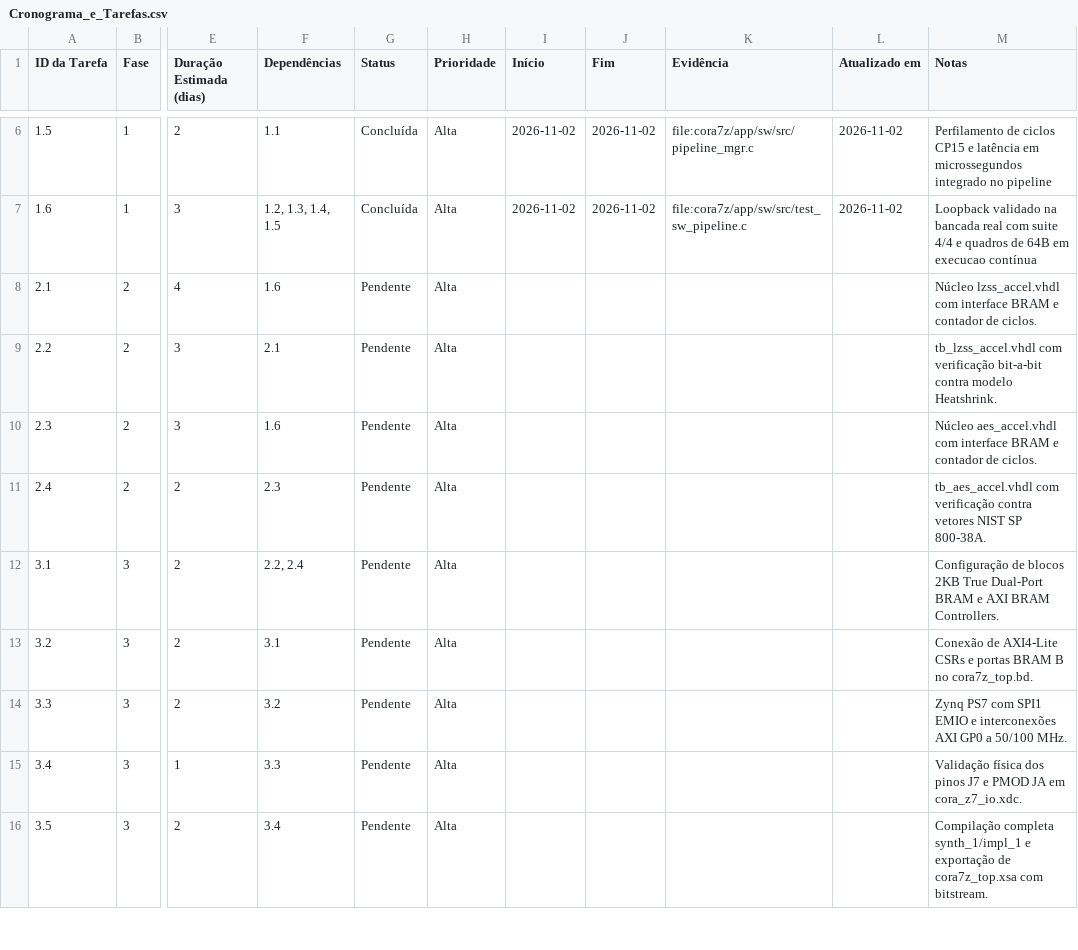
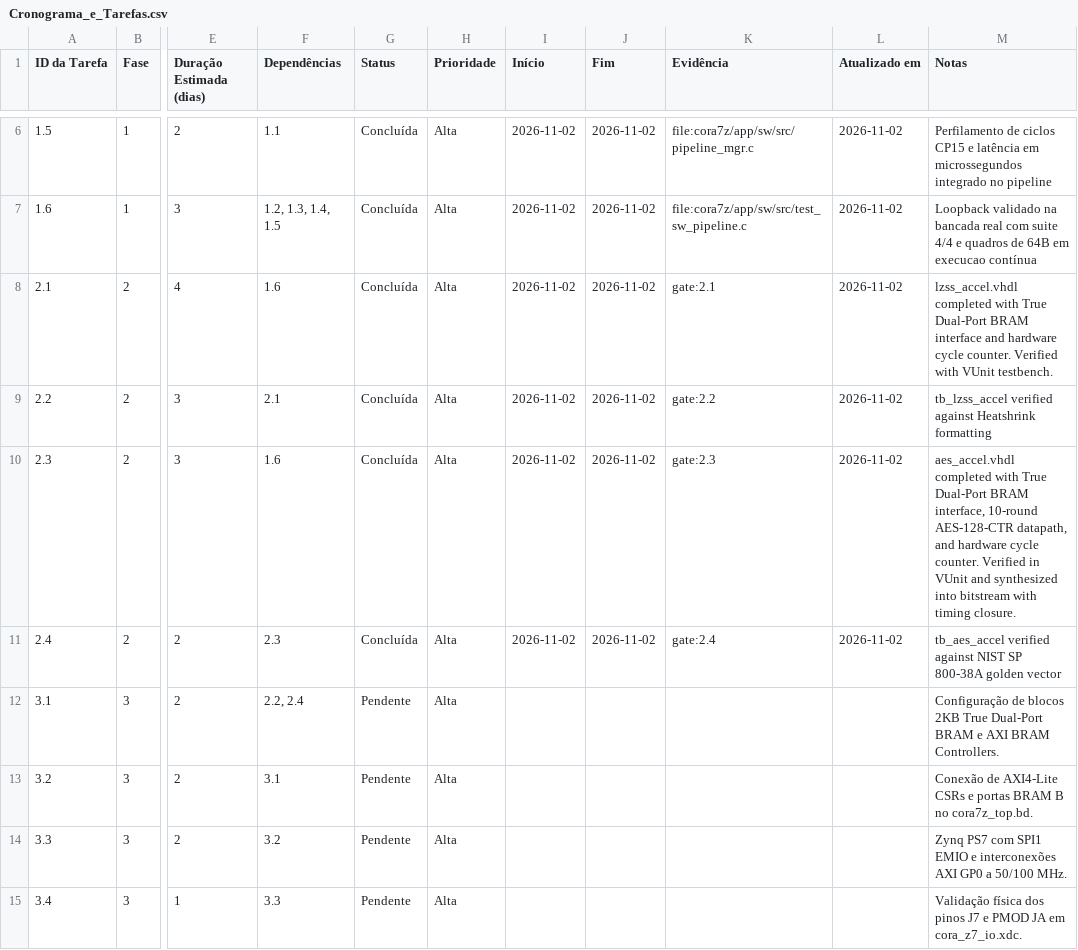
Before and after one commit to luishrmc/soc-proj, a CSV file: utils/plan/Cronograma_e_Tarefas.csv, drawn as a sheet; only a part is shown, gaps mark what is left out; the shorter side is filled out with more unchanged rows; the diff names each change by its address in the sheet, - before the commit and + after, or states it on an @@ line.

Commit message:
feat(hw): implement LZSS and AES-128-CTR Dual-Port BRAM accelerators and automated Block Design
- Implement synthesizable VHDL-2008 aes_accel and lzss_accel coprocessors with Port B Dual-Port BRAM interfaces
- Author VUnit testbenches tb_aes_accel.vhdl and tb_lzss_accel.vhdl
- Automate Vivado Block Design in configure_block_design.tcl with 4 AXI BRAM controllers and True Dual-Port BRAMs
- Regenerate bitstream and export cora7z_top.xsa with timing closure (WNS=+0.695ns)
- Reconcile project management manifests and update memory digests

```diff
--- a/utils/plan/Cronograma_e_Tarefas.csv
+++ b/utils/plan/Cronograma_e_Tarefas.csv
-G8:G11 (Status): Pendente
+G8:G11 (Status): Concluída
-I8:I11 (Início): (empty)
+I8:I11 (Início): 2026-11-02
-J8:J11 (Fim): (empty)
+J8:J11 (Fim): 2026-11-02
-K8 (Evidência): (empty)
+K8 (Evidência): gate:2.1
-L8:L11 (Atualizado em): (empty)
+L8:L11 (Atualizado em): 2026-11-02
-M8 (Notas): Núcleo lzss_accel.vhdl com interface BRAM e contador de ciclos.
+M8 (Notas): lzss_accel.vhdl completed with True Dual-Port BRAM interface and hardware cycle counter. Verified with VUnit testbench.
-K9 (Evidência): (empty)
+K9 (Evidência): gate:2.2
-M9 (Notas): tb_lzss_accel.vhdl com verificação bit-a-bit contra modelo Heatshrink.
+M9 (Notas): tb_lzss_accel verified against Heatshrink formatting
-K10 (Evidência): (empty)
+K10 (Evidência): gate:2.3
-M10 (Notas): Núcleo aes_accel.vhdl com interface BRAM e contador de ciclos.
+M10 (Notas): aes_accel.vhdl completed with True Dual-Port BRAM interface, 10-round AES-128-CTR datapath, and hardware cycle counter. Verified in VUnit and synthesized into bitstream with timing closure.
-K11 (Evidência): (empty)
+K11 (Evidência): gate:2.4
-M11 (Notas): tb_aes_accel.vhdl com verificação contra vetores NIST SP 800-38A.
+M11 (Notas): tb_aes_accel verified against NIST SP 800-38A golden vector
```
Also changed, not shown: 16 other files.
